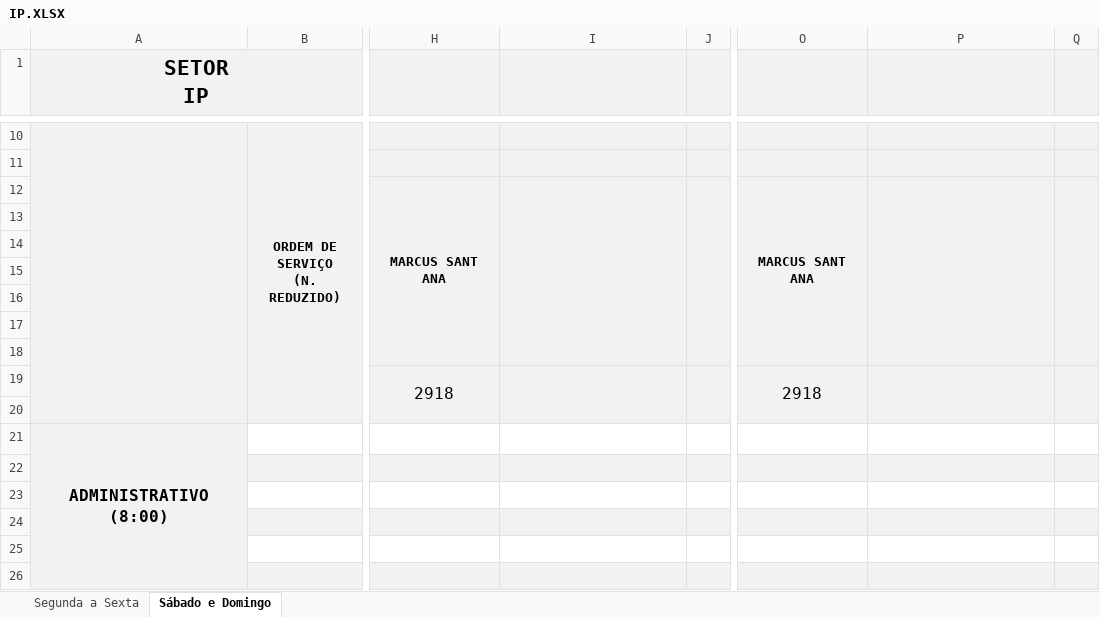
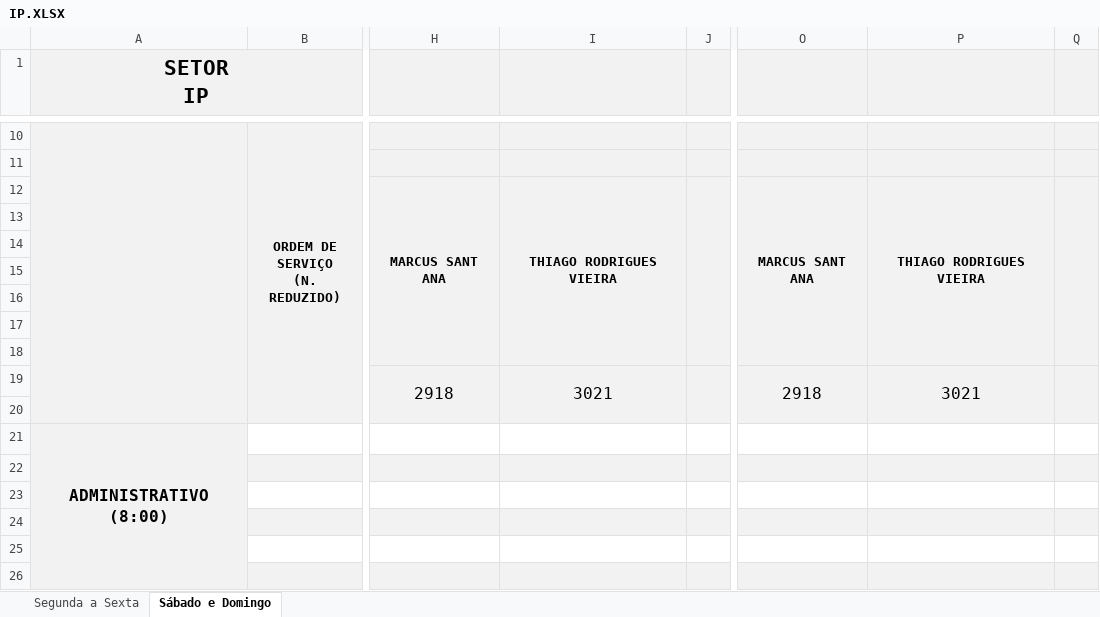
Before and after one commit to flipbit03/sisaprop, an Excel workbook: outputs/autoaprop.xlsx/autoapropxlsx/IP.XLSX, sheet Sábado e Domingo, drawn as a sheet; only a part is shown, gaps mark what is left out; values as stored, in another font and other column widths than the file's, no borders; the diff names each change by its address in the sheet, - before the commit and + after, or states it on an @@ line.

```diff
--- a/outputs/autoaprop.xlsx/autoapropxlsx/IP.XLSX (sheet Sábado e Domingo)
+++ b/outputs/autoaprop.xlsx/autoapropxlsx/IP.XLSX (sheet Sábado e Domingo)
-I12: (empty)
+I12: THIAGO RODRIGUES VIEIRA
-P12: (empty)
+P12: THIAGO RODRIGUES VIEIRA
-I19: (empty)
+I19: 3021
-P19: (empty)
+P19: 3021
```
Also changed, not shown: sheet Segunda a Sexta, maps/autoaprop.xlsx, outputs/autoaprop.xlsx/autoapropxlsx/IE-CES.XLSX, 3 other files.
